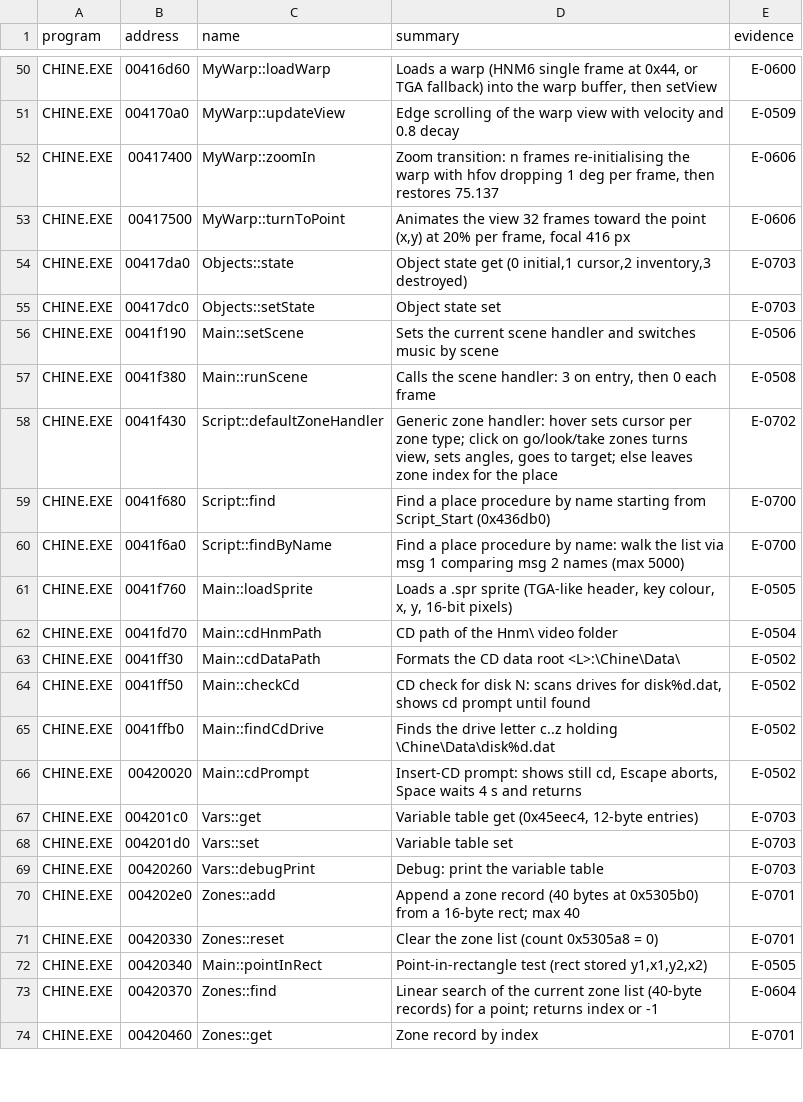
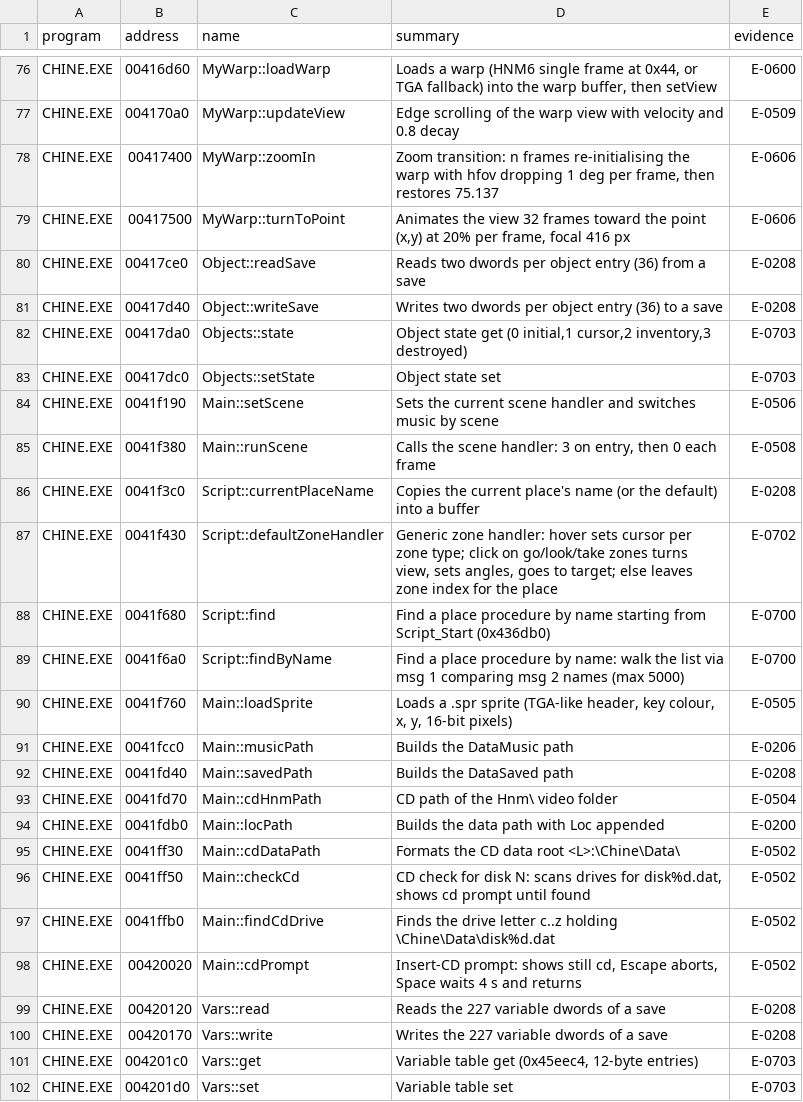
Before and after one commit to nugamus/reimpl-notes, a TSV file: engines/cryomni3d/notes/summaries.tsv, drawn as a sheet; only a part is shown, gaps mark what is left out; the shorter side is filled out with more unchanged rows; the diff covers the shown part only.

Commit message:
CryOmni3D: China LOC text files, ZIK music, chine.cfg, save layout (E-0200..E-0208)

```diff
--- a/engines/cryomni3d/notes/summaries.tsv
+++ b/engines/cryomni3d/notes/summaries.tsv
@@ -53,2 +79,4 @@ CHINE.EXE	00417400	MyWarp::zoomIn	Zoom transition: n frames re-initialising the
 CHINE.EXE	00417500	MyWarp::turnToPoint	Animates the view 32 frames toward the point (x,y) at 20% per frame, focal 416 px	E-0606
+CHINE.EXE	00417ce0	Object::readSave	Reads two dwords per object entry (36) from a save	E-0208
+CHINE.EXE	00417d40	Object::writeSave	Writes two dwords per object entry (36) to a save	E-0208
 CHINE.EXE	00417da0	Objects::state	Object state get (0 initial,1 cursor,2 inventory,3 destroyed)	E-0703
@@ -57,2 +85,3 @@ CHINE.EXE	0041f190	Main::setScene	Sets the current scene handler and switches mu
 CHINE.EXE	0041f380	Main::runScene	Calls the scene handler: 3 on entry, then 0 each frame	E-0508
+CHINE.EXE	0041f3c0	Script::currentPlaceName	Copies the current place's name (or the default) into a buffer	E-0208
 CHINE.EXE	0041f430	Script::defaultZoneHandler	Generic zone handler: hover sets cursor per zone type; click on go/look/take zones turns view, sets angles, goes to target; else leaves zone index for the place	E-0702
@@ -61,3 +90,6 @@ CHINE.EXE	0041f6a0	Script::findByName	Find a place procedure by name: walk the l
 CHINE.EXE	0041f760	Main::loadSprite	Loads a .spr sprite (TGA-like header, key colour, x, y, 16-bit pixels)	E-0505
+CHINE.EXE	0041fcc0	Main::musicPath	Builds the DataMusic path	E-0206
+CHINE.EXE	0041fd40	Main::savedPath	Builds the DataSaved path	E-0208
 CHINE.EXE	0041fd70	Main::cdHnmPath	CD path of the Hnm\ video folder	E-0504
+CHINE.EXE	0041fdb0	Main::locPath	Builds the data path with Loc appended	E-0200
 CHINE.EXE	0041ff30	Main::cdDataPath	Formats the CD data root <L>:\Chine\Data\	E-0502
@@ -66,2 +98,4 @@ CHINE.EXE	0041ffb0	Main::findCdDrive	Finds the drive letter c..z holding \Chine\
 CHINE.EXE	00420020	Main::cdPrompt	Insert-CD prompt: shows still cd, Escape aborts, Space waits 4 s and returns	E-0502
+CHINE.EXE	00420120	Vars::read	Reads the 227 variable dwords of a save	E-0208
+CHINE.EXE	00420170	Vars::write	Writes the 227 variable dwords of a save	E-0208
 CHINE.EXE	004201c0	Vars::get	Variable table get (0x45eec4, 12-byte entries)	E-0703
```
Also changed, not shown: 26 added rows elsewhere in this file, 10 other files.
